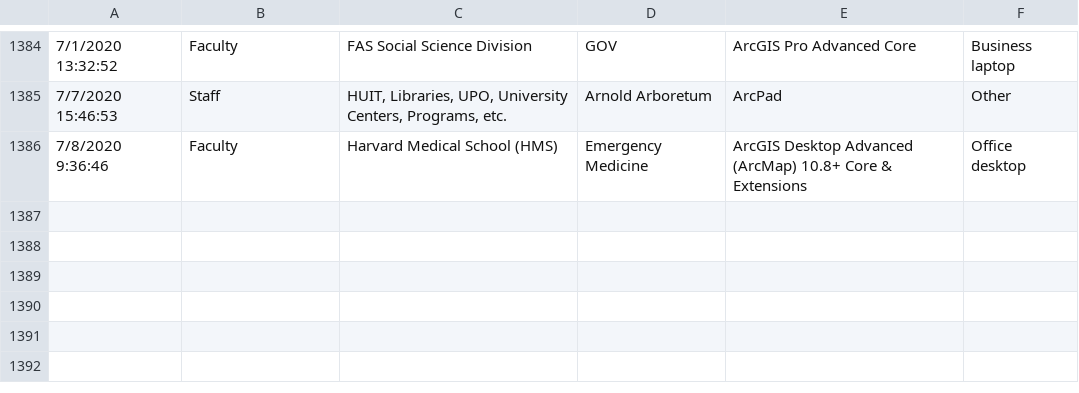
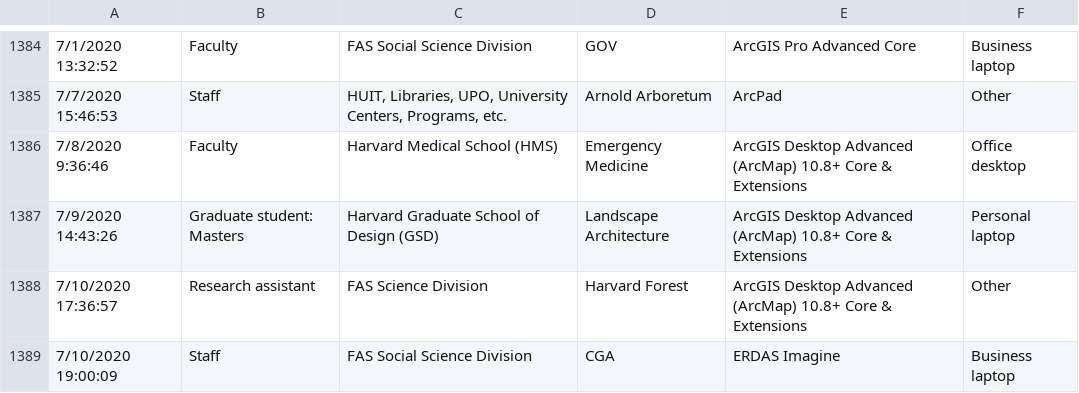
Before and after one commit to IQSS/iqss-metrics-dashboard, a TSV file: assets/data/cgaLicenseRequest.tsv, drawn as a sheet; only a part is shown, gaps mark what is left out; the diff names each change by its address in the sheet, - before the commit and + after, or states it on an @@ line.

```diff
--- a/assets/data/cgaLicenseRequest.tsv
+++ b/assets/data/cgaLicenseRequest.tsv
+row 1387: 7/9/2020 14:43:26 | Graduate student: Masters | Harvard Graduate School of Design (GSD) | Landscape Architecture | ArcGIS Desktop Advanced (ArcMap) 10.8+ Core & Extensions | Personal laptop
+row 1388: 7/10/2020 17:36:57 | Research assistant | FAS Science Division | Harvard Forest | ArcGIS Desktop Advanced (ArcMap) 10.8+ Core & Extensions | Other
+row 1389: 7/10/2020 19:00:09 | Staff | FAS Social Science Division | CGA | ERDAS Imagine | Business laptop
```
Also changed, not shown: assets/data/cgaContact.tsv, assets/data/cgaGISApplication.tsv, 6 other files.
